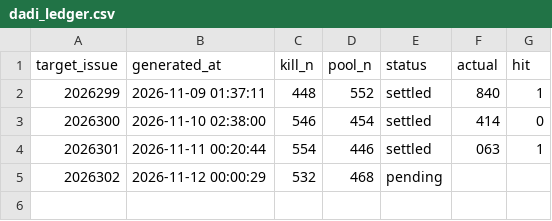
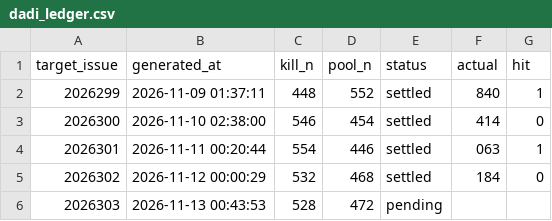
Before and after one commit to suwei8/pinble-actions, a CSV file: experiments/dadi_ledger.csv, drawn as a sheet.

```diff
--- a/experiments/dadi_ledger.csv
+++ b/experiments/dadi_ledger.csv
@@ -4,2 +4,3 @@
 2026301,2026-11-11 00:20:44,554,446,settled,063,1
-2026302,2026-11-12 00:00:29,532,468,pending,,
+2026302,2026-11-12 00:00:29,532,468,settled,184,0
+2026303,2026-11-13 00:43:53,528,472,pending,,
```
Also changed, not shown: 1 other file.
